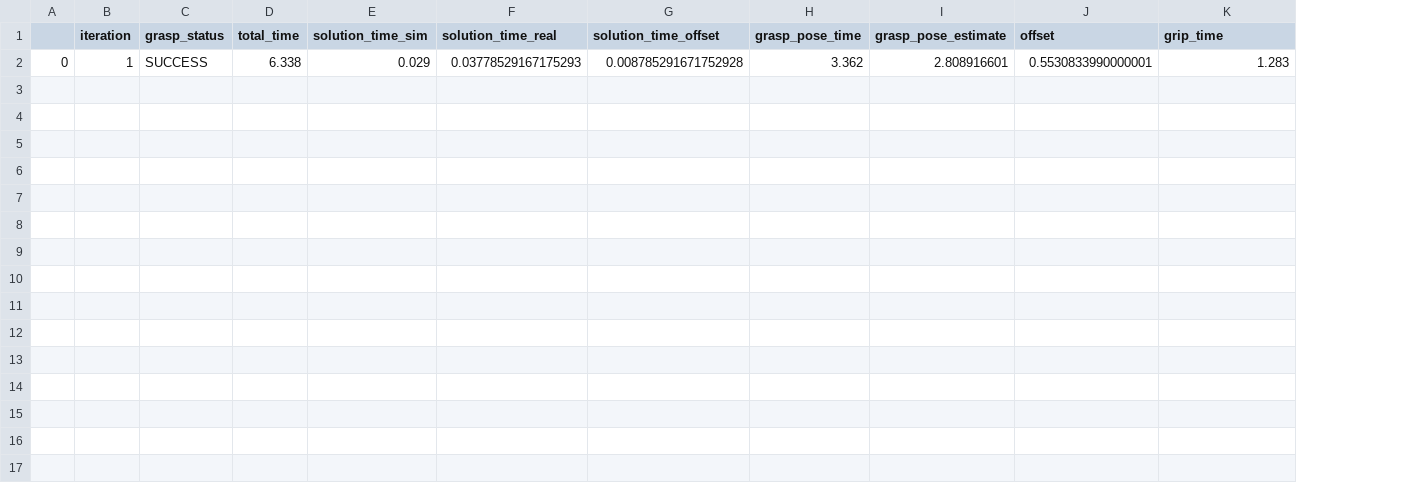
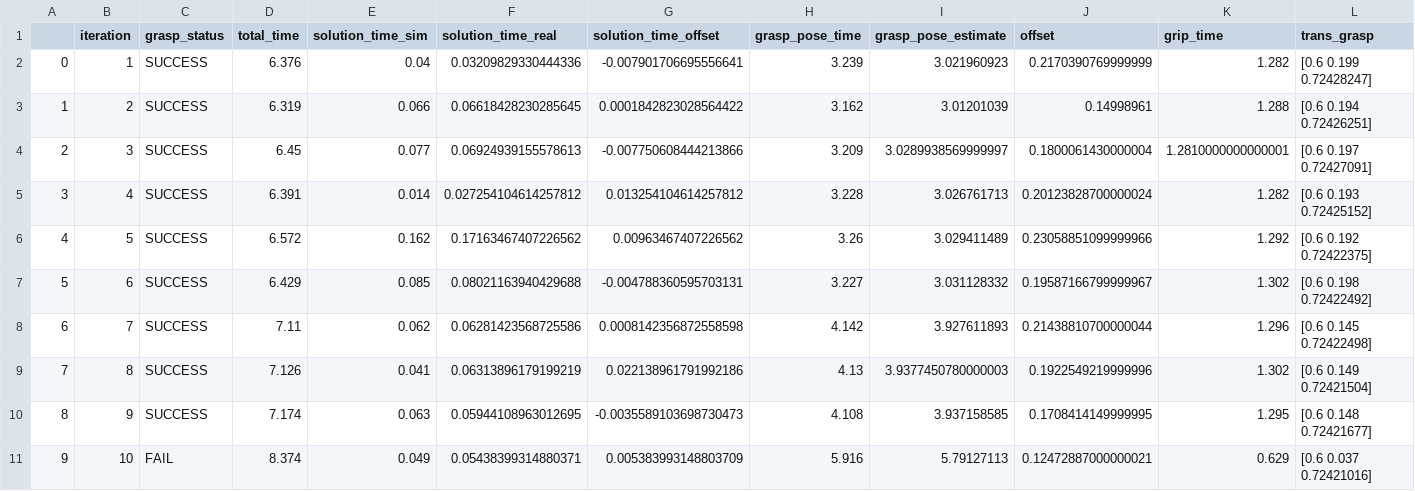
Before and after one commit to adityavkulkarni/2D_dynamic_object_grasping, a CSV file: results.csv, drawn as a sheet; removed rows and columns are numbered as before the commit, all else as after; the diff names each change by its address in the sheet, - before the commit and + after, or states it on an @@ line.

```diff
--- a/results.csv
+++ b/results.csv
-column A, empty
+column A, empty
+column L (trans_grasp), empty
-row 2: 0 | 1 | SUCCESS | 6.338 | 0.029 | 0.03778529167175293 | 0.008785291671752928 | 3.362 | 2.808916601 | 0.5530833990000001 | 1.283
+row 2: 0 | 1 | SUCCESS | 6.376 | 0.04 | 0.03209829330444336 | -0.007901706695556641 | 3.239 | 3.021960923 | 0.2170390769999999 | 1.282 | [0.6 0.199 0.72428247]
+row 3: 1 | 2 | SUCCESS | 6.319 | 0.066 | 0.06618428230285645 | 0.0001842823028564422 | 3.162 | 3.01201039 | 0.14998961 | 1.288 | [0.6 0.194 0.72426251]
+row 4: 2 | 3 | SUCCESS | 6.45 | 0.077 | 0.06924939155578613 | -0.007750608444213866 | 3.209 | 3.0289938569999997 | 0.1800061430000004 | 1.2810000000000001 | [0.6 0.197 0.72427091]
+row 5: 3 | 4 | SUCCESS | 6.391 | 0.014 | 0.027254104614257812 | 0.013254104614257812 | 3.228 | 3.026761713 | 0.20123828700000024 | 1.282 | [0.6 0.193 0.72425152]
+row 6: 4 | 5 | SUCCESS | 6.572 | 0.162 | 0.17163467407226562 | 0.00963467407226562 | 3.26 | 3.029411489 | 0.23058851099999966 | 1.292 | [0.6 0.192 0.72422375]
+row 7: 5 | 6 | SUCCESS | 6.429 | 0.085 | 0.08021163940429688 | -0.004788360595703131 | 3.227 | 3.031128332 | 0.19587166799999967 | 1.302 | [0.6 0.198 0.72422492]
+row 8: 6 | 7 | SUCCESS | 7.11 | 0.062 | 0.06281423568725586 | 0.0008142356872558598 | 4.142 | 3.927611893 | 0.21438810700000044 | 1.296 | [0.6 0.145 0.72422498]
+row 9: 7 | 8 | SUCCESS | 7.126 | 0.041 | 0.06313896179199219 | 0.022138961791992186 | 4.13 | 3.9377450780000003 | 0.1922549219999996 | 1.302 | [0.6 0.149 0.72421504]
+row 10: 8 | 9 | SUCCESS | 7.174 | 0.063 | 0.05944108963012695 | -0.0035589103698730473 | 4.108 | 3.937158585 | 0.1708414149999995 | 1.295 | [0.6 0.148 0.72421677]
+row 11: 9 | 10 | FAIL | 8.374 | 0.049 | 0.05438399314880371 | 0.005383993148803709 | 5.916 | 5.79127113 | 0.12472887000000021 | 0.629 | [0.6 0.037 0.72421016]
```
Also changed, not shown: 1 other file.
